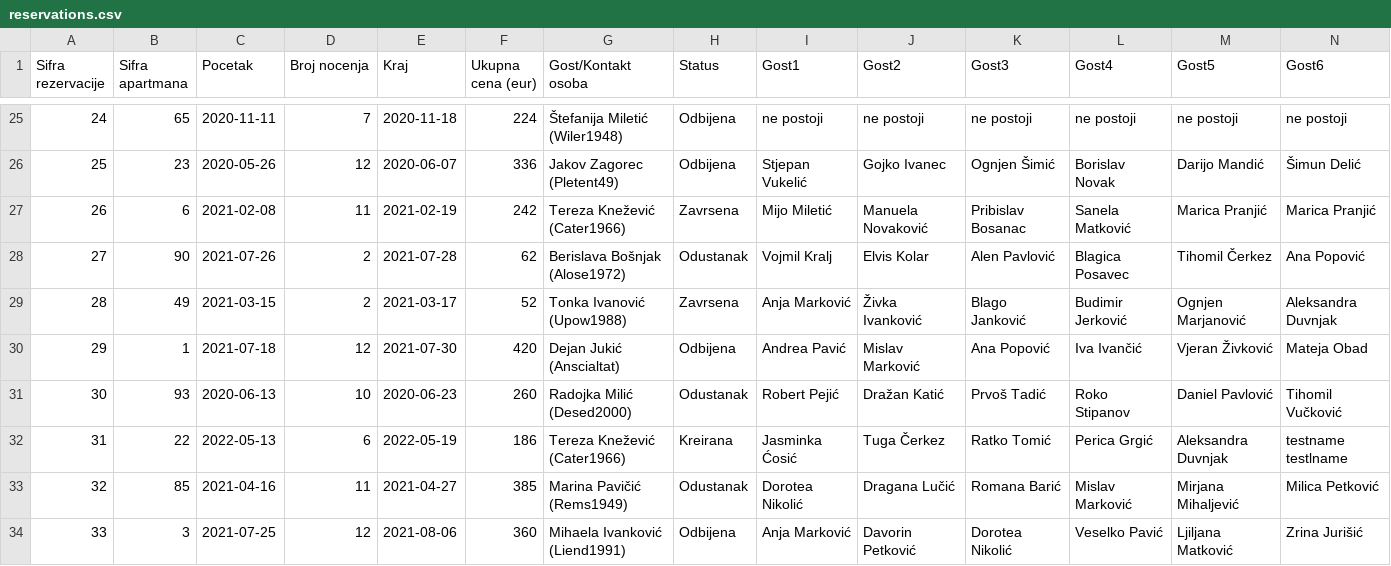
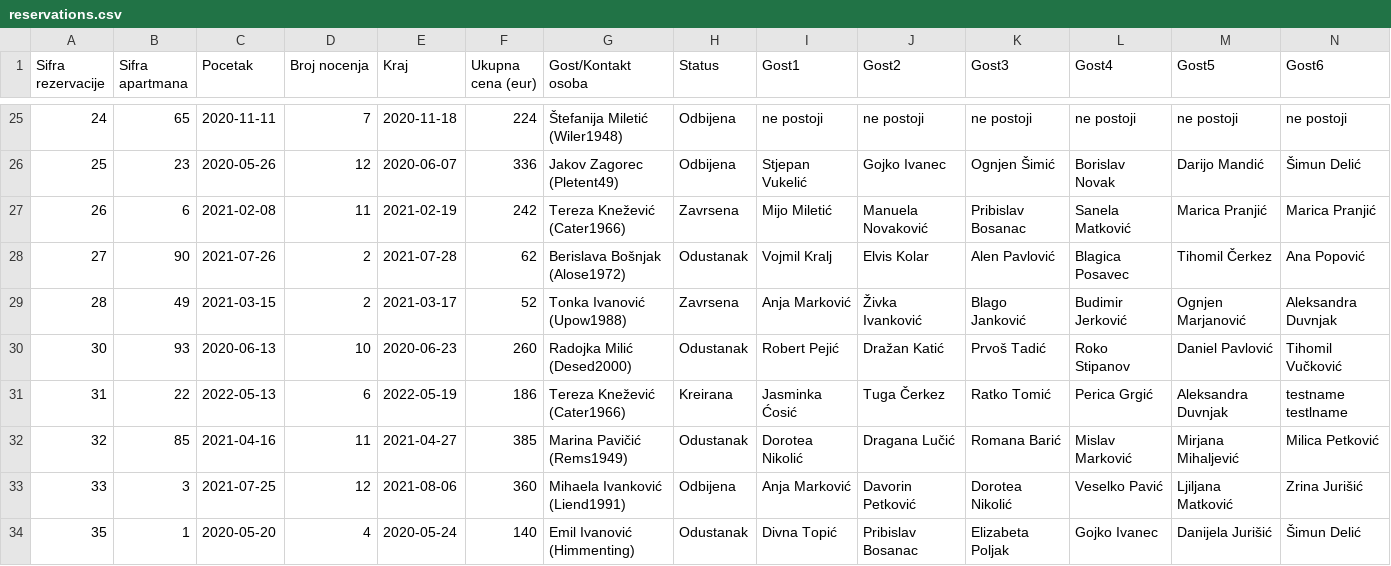
Before and after one commit to teodord25/notbnb, a CSV file: data/reservations.csv, drawn as a sheet; only a part is shown, gaps mark what is left out; the shorter side is filled out with more unchanged rows; rows hold the shown columns only; the diff covers the shown part only; the diff names each change by its address in the sheet, - before the commit and + after, or states it on an @@ line.

```diff
--- a/data/reservations.csv
+++ b/data/reservations.csv
-row 30: 29 | 1 | 2021-07-18 | 12 | 2021-07-30 | 420 | Dejan Jukić (Anscialtat) | Odbijena | Andrea Pavić | Mislav Marković | Ana Popović | Iva Ivančić | Vjeran Živković | Mateja Obad
```
Also changed, not shown: 4 removed rows elsewhere in this file, data/amenities.csv, data/apartment_data.csv, 2 other files.
